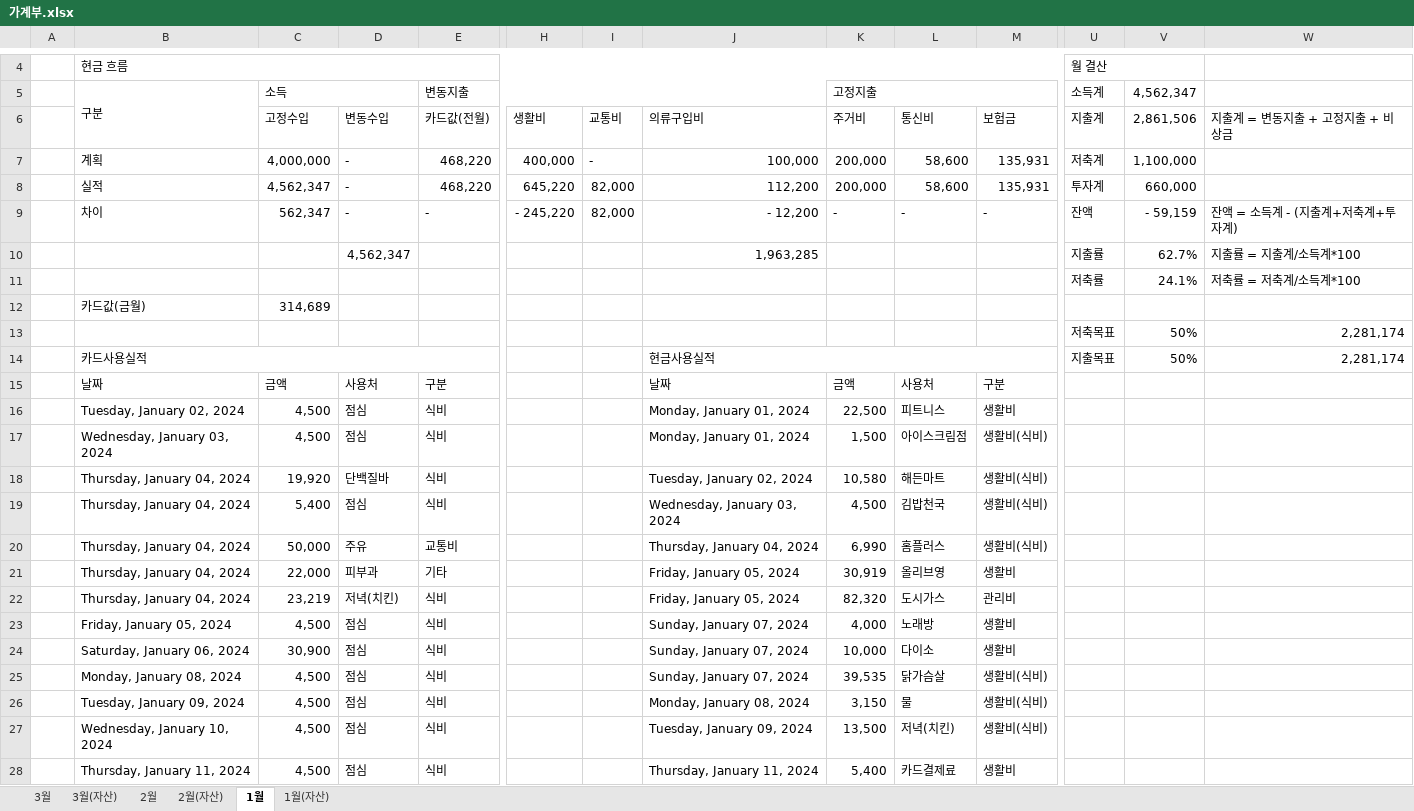
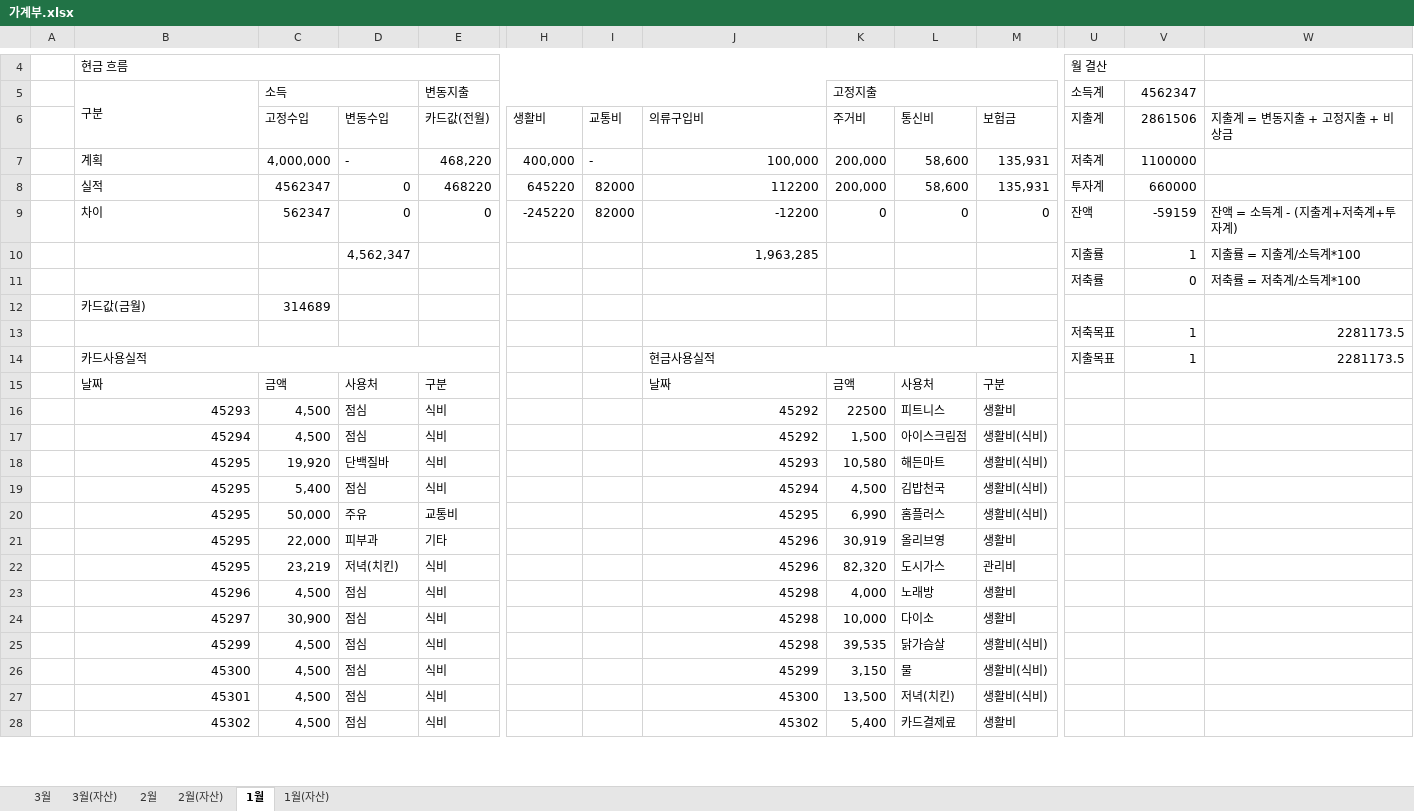
Before and after one commit to dpstjf456/dpstjf456.github.io, an Excel workbook: sharebox/가계부.xlsx, sheet 1월, drawn as a sheet; only a part is shown, gaps mark what is left out; values as stored, in another font and other column widths than the file's, no cell formats; conditional formats not drawn; removed rows and columns are numbered as before the commit, all else as after; rows hold the shown columns only; the diff covers the shown part only; the diff names each change by its address in the sheet, - before the commit and + after, or states it on an @@ line.

```diff
--- a/sharebox/가계부.xlsx (sheet 1월)
+++ b/sharebox/가계부.xlsx (sheet 1월)
-V5: 4,562,347
+V5: 4562347
-V6 (4562347): 2,861,506
+V6 (4562347): 2861506
-V7 (4562347): 1,100,000
+V7 (4562347): 1100000
-row 8:  | 실적 | 4,562,347 | - | 468,220 | 645,220 | 82,000 | 112,200 | 200,000 | 58,600 | 135,931 | 투자계 | 660,000
-row 9:  | 차이 | 562,347 | - | - | - 245,220 | 82,000 | - 12,200 | - | - | - | 잔액 | - 59,159 | 잔액 = 소득계 - (지출계+저축계+투자계)
+row 8:  | 실적 | 4562347 | 0 | 468220 | 645220 | 82000 | 112200 | 200,000 | 58,600 | 135,931 | 투자계 | 660000
+row 9:  | 차이 | 562347 | 0 | 0 | -245220 | 82000 | -12200 | 0 | 0 | 0 | 잔액 | -59159 | 잔액 = 소득계 - (지출계+저축계+투자계)
-V10 (4562347): 62.7%
+V10 (4562347): 1
-V11 (4562347): 24.1%
+V11 (4562347): 0
-C12 (소득): 314,689
+C12 (소득): 314689
-row 13:  |  |  |  |  |  |  |  |  |  |  | 저축목표 | 50% | 2,281,174
+row 13:  |  |  |  |  |  |  |  |  |  |  | 저축목표 | 1 | 2281173.5
-V14 (4562347): 50%
+V14 (4562347): 1
-W14: 2,281,174
+W14: 2281173.5
-B16 (구분): Tuesday, January 02, 2024
+B16 (구분): 45293
-J16:J17: Monday, January 01, 2024
+J16:J17: 45292
-K16 (고정지출): 22,500
+K16 (고정지출): 22500
-B17 (구분): Wednesday, January 03, 2024
+B17 (구분): 45294
-B18:B22 (구분): Thursday, January 04, 2024
+B18:B22 (구분): 45295
-J18: Tuesday, January 02, 2024
+J18: 45293
-J19: Wednesday, January 03, 2024
+J19: 45294
-J20: Thursday, January 04, 2024
+J20: 45295
-J21:J22: Friday, January 05, 2024
+J21:J22: 45296
-B23 (구분): Friday, January 05, 2024
+B23 (구분): 45296
-J23:J25: Sunday, January 07, 2024
+J23:J25: 45298
-B24 (구분): Saturday, January 06, 2024
+B24 (구분): 45297
-B25 (구분): Monday, January 08, 2024
+B25 (구분): 45299
-B26 (구분): Tuesday, January 09, 2024
+B26 (구분): 45300
-J26: Monday, January 08, 2024
+J26: 45299
-B27 (구분): Wednesday, January 10, 2024
+B27 (구분): 45301
-J27: Tuesday, January 09, 2024
+J27: 45300
-B28 (구분): Thursday, January 11, 2024
+B28 (구분): 45302
-J28: Thursday, January 11, 2024
+J28: 45302
```
Also changed, not shown: 69 edited cells elsewhere in this sheet, sheet 2월, sheet 3월, sheet 2월(자산), sheet 3월(자산), sheet 1월(자산), cell formats.
